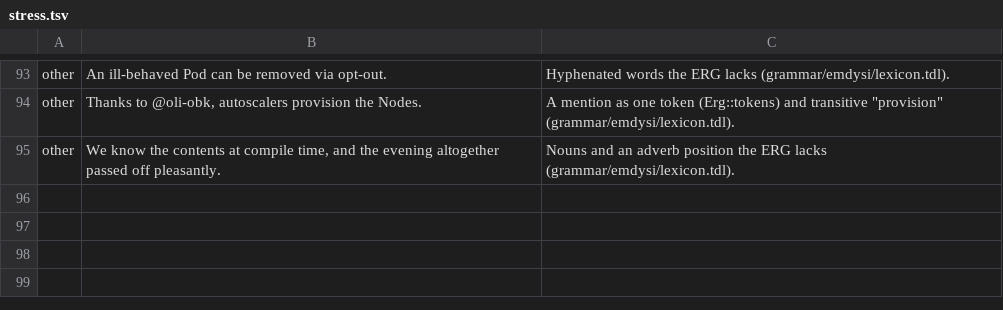
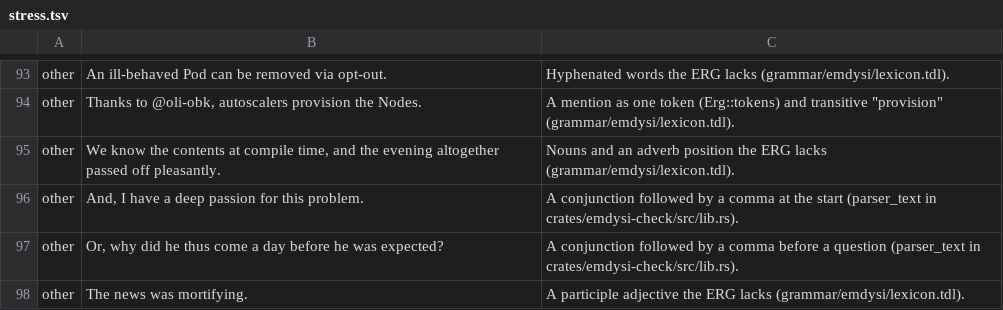
Before and after one commit to e6qu/emdysi, a TSV file: corpora/stress/stress.tsv, drawn as a sheet; only a part is shown, gaps mark what is left out; the diff names each change by its address in the sheet, - before the commit and + after, or states it on an @@ line.

```diff
--- a/corpora/stress/stress.tsv
+++ b/corpora/stress/stress.tsv
+row 96: other | And, I have a deep passion for this problem. | A conjunction followed by a comma at the start (parser_text in crates/emdysi-check/src/lib.rs).
+row 97: other | Or, why did he thus come a day before he was expected? | A conjunction followed by a comma before a question (parser_text in crates/emdysi-check/src/lib.rs).
+row 98: other | The news was mortifying. | A participle adjective the ERG lacks (grammar/emdysi/lexicon.tdl).
```
